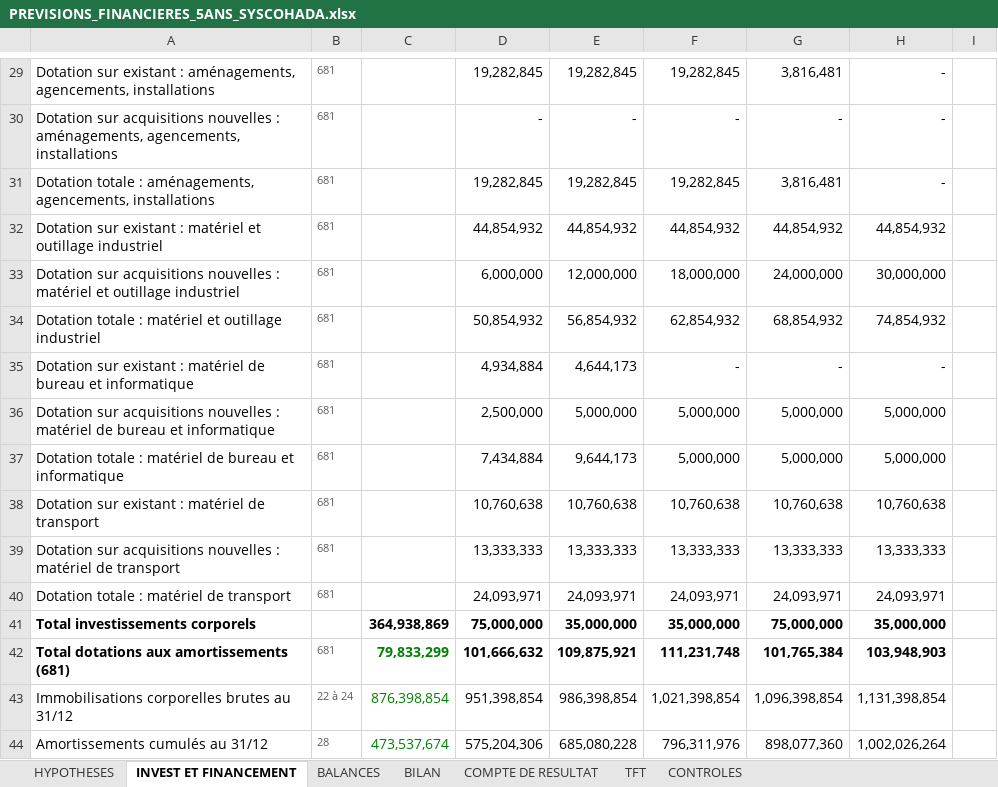
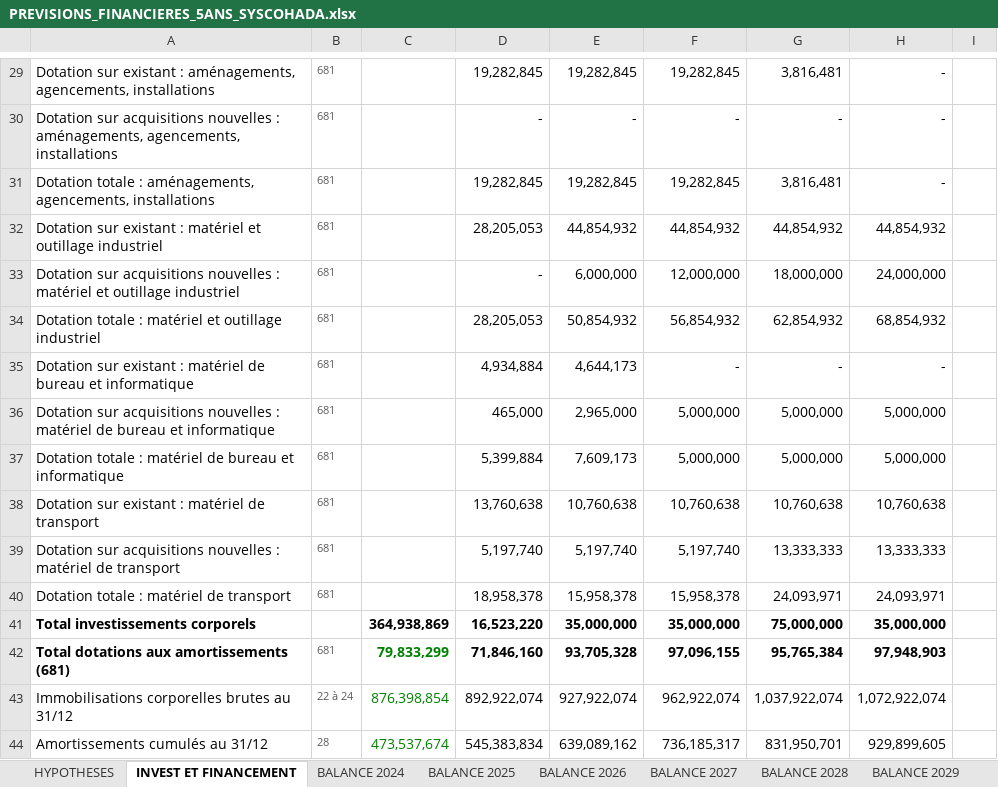
Before and after one commit to kouamesylvio-commits/Sylvio-KOUAME, an Excel workbook: previsions/PREVISIONS_FINANCIERES_5ANS_SYSCOHADA.xlsx, sheet INVEST ET FINANCEMENT, drawn as a sheet; only a part is shown, gaps mark what is left out; values as stored, in another font and other column widths than the file's, no borders; removed rows and columns are numbered as before the commit, all else as after; the diff covers the shown part only; the diff names each change by its address in the sheet, - before the commit and + after, or states it on an @@ line.

```diff
--- a/previsions/PREVISIONS_FINANCIERES_5ANS_SYSCOHADA.xlsx (sheet INVEST ET FINANCEMENT)
+++ b/previsions/PREVISIONS_FINANCIERES_5ANS_SYSCOHADA.xlsx (sheet INVEST ET FINANCEMENT)
-sheet tab: BALANCES
+sheet tab: BALANCE 2024
+sheet tab: BALANCE 2025
+sheet tab: BALANCE 2026
+sheet tab: BALANCE 2027
+sheet tab: BALANCE 2028
+sheet tab: BALANCE 2029
-D32: 44,854,932
+D32: 28,205,053
-row 33: Dotation sur acquisitions nouvelles : matériel et outillage industriel | 681 |  | 6,000,000 | 12,000,000 | 18,000,000 | 24,000,000 | 30,000,000
-row 34: Dotation totale : matériel et outillage industriel | 681 |  | 50,854,932 | 56,854,932 | 62,854,932 | 68,854,932 | 74,854,932
+row 33: Dotation sur acquisitions nouvelles : matériel et outillage industriel | 681 |  | - | 6,000,000 | 12,000,000 | 18,000,000 | 24,000,000
+row 34: Dotation totale : matériel et outillage industriel | 681 |  | 28,205,053 | 50,854,932 | 56,854,932 | 62,854,932 | 68,854,932
-D36: 2,500,000
+D36: 465,000
-E36: 5,000,000
+E36: 2,965,000
-D37: 7,434,884
+D37: 5,399,884
-E37: 9,644,173
+E37: 7,609,173
-D38: 10,760,638
+D38: 13,760,638
-D39: 13,333,333
+D39: 5,197,740
-E39: 13,333,333
+E39: 5,197,740
-F39: 13,333,333
+F39: 5,197,740
-D40: 24,093,971
+D40: 18,958,378
-E40: 24,093,971
+E40: 15,958,378
-F40: 24,093,971
+F40: 15,958,378
-D41: 75,000,000
+D41: 16,523,220
-D42: 101,666,632
+D42: 71,846,160
-E42: 109,875,921
+E42: 93,705,328
-F42: 111,231,748
+F42: 97,096,155
-G42: 101,765,384
+G42: 95,765,384
-H42: 103,948,903
+H42: 97,948,903
-D43: 951,398,854
+D43: 892,922,074
-E43: 986,398,854
+E43: 927,922,074
-F43: 1,021,398,854
+F43: 962,922,074
-G43: 1,096,398,854
+G43: 1,037,922,074
-H43: 1,131,398,854
+H43: 1,072,922,074
-D44: 575,204,306
+D44: 545,383,834
-E44: 685,080,228
+E44: 639,089,162
-F44: 796,311,976
+F44: 736,185,317
-G44: 898,077,360
+G44: 831,950,701
-H44: 1,002,026,264
+H44: 929,899,605
```
Also changed, not shown: 3 added rows, 3 removed rows, 31 edited cells and cell formats elsewhere in this sheet, sheet BALANCE 2024, sheet CONTROLES, sheet HYPOTHESES, sheet BILAN, sheet COMPTE DE RESULTAT, sheet TFT, formulas that keep their value.
